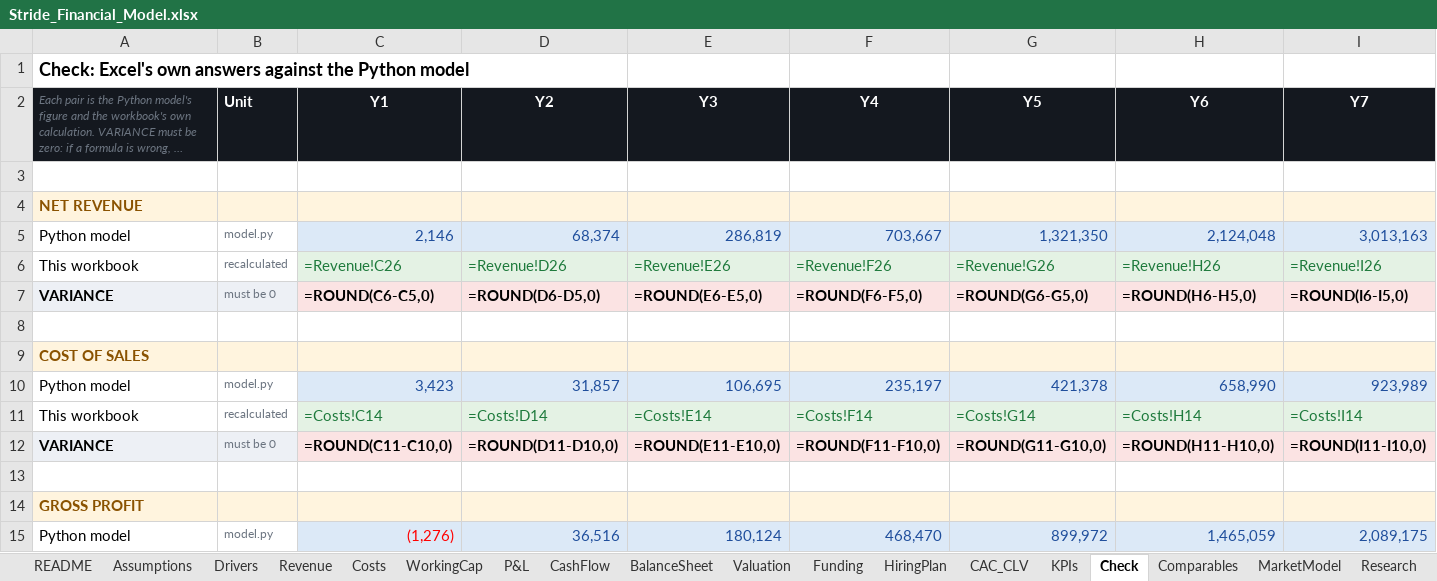
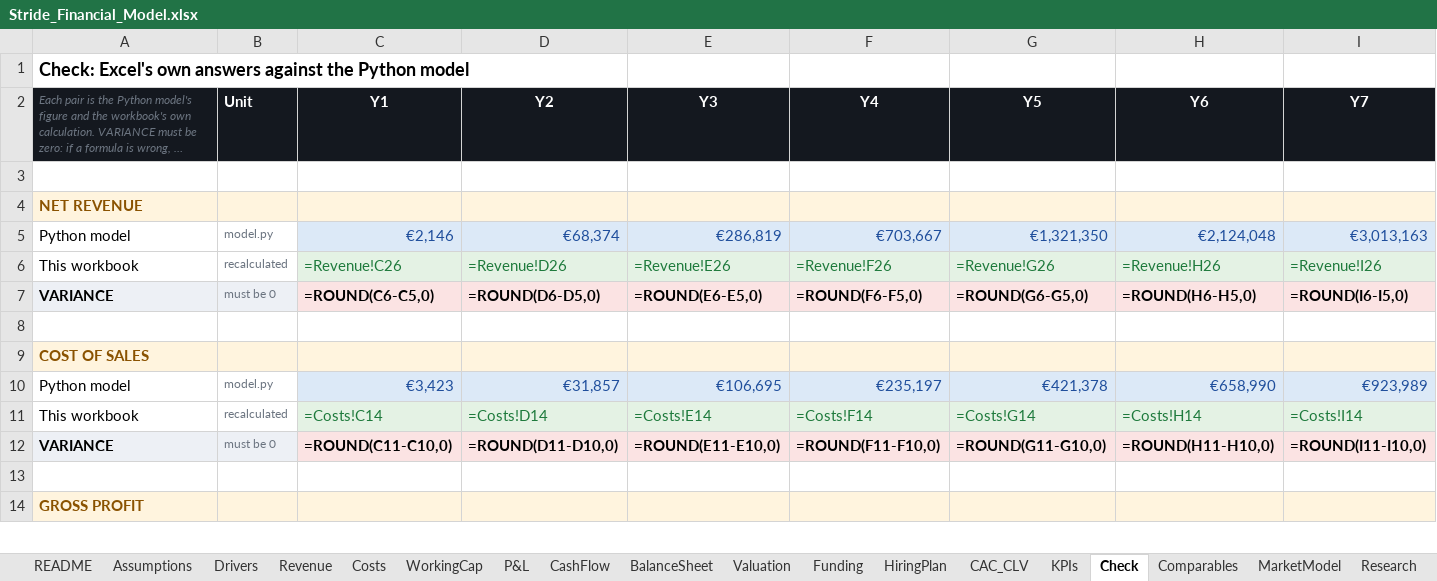
Before and after one commit to jadzoghaib/stride, an Excel workbook: business-plan/Stride_Financial_Model.xlsx, sheet Check, drawn as a sheet; only a part is shown; long unchanged cells end in …; values as stored, in another font and other column widths than the file's, no borders; formulas without a stored value are shown as written; removed rows and columns are numbered as before the commit, all else as after; rows hold the shown columns only; the diff covers the shown part only; the diff names each change by its address in the sheet, - before the commit and + after, or states it on an @@ line.

```diff
--- a/business-plan/Stride_Financial_Model.xlsx (sheet Check)
+++ b/business-plan/Stride_Financial_Model.xlsx (sheet Check)
-row 5: Python model | model.py | 2,146 | 68,374 | 286,819 | 703,667 | 1,321,350 | 2,124,048 | 3,013,163
+row 5: Python model | model.py | €2,146 | €68,374 | €286,819 | €703,667 | €1,321,350 | €2,124,048 | €3,013,163
-row 10: Python model | model.py | 3,423 | 31,857 | 106,695 | 235,197 | 421,378 | 658,990 | 923,989
+row 10: Python model | model.py | €3,423 | €31,857 | €106,695 | €235,197 | €421,378 | €658,990 | €923,989
-row 15: Python model | model.py | (1,276) | 36,516 | 180,124 | 468,470 | 899,972 | 1,465,059 | 2,089,175
```
Also changed, not shown: 8 added rows and 7 removed rows elsewhere in this sheet, sheet Assumptions, sheet Comparables, sheet Funding, sheet CAC_CLV, sheet HiringPlan, sheet MarketModel, 4 other files.
